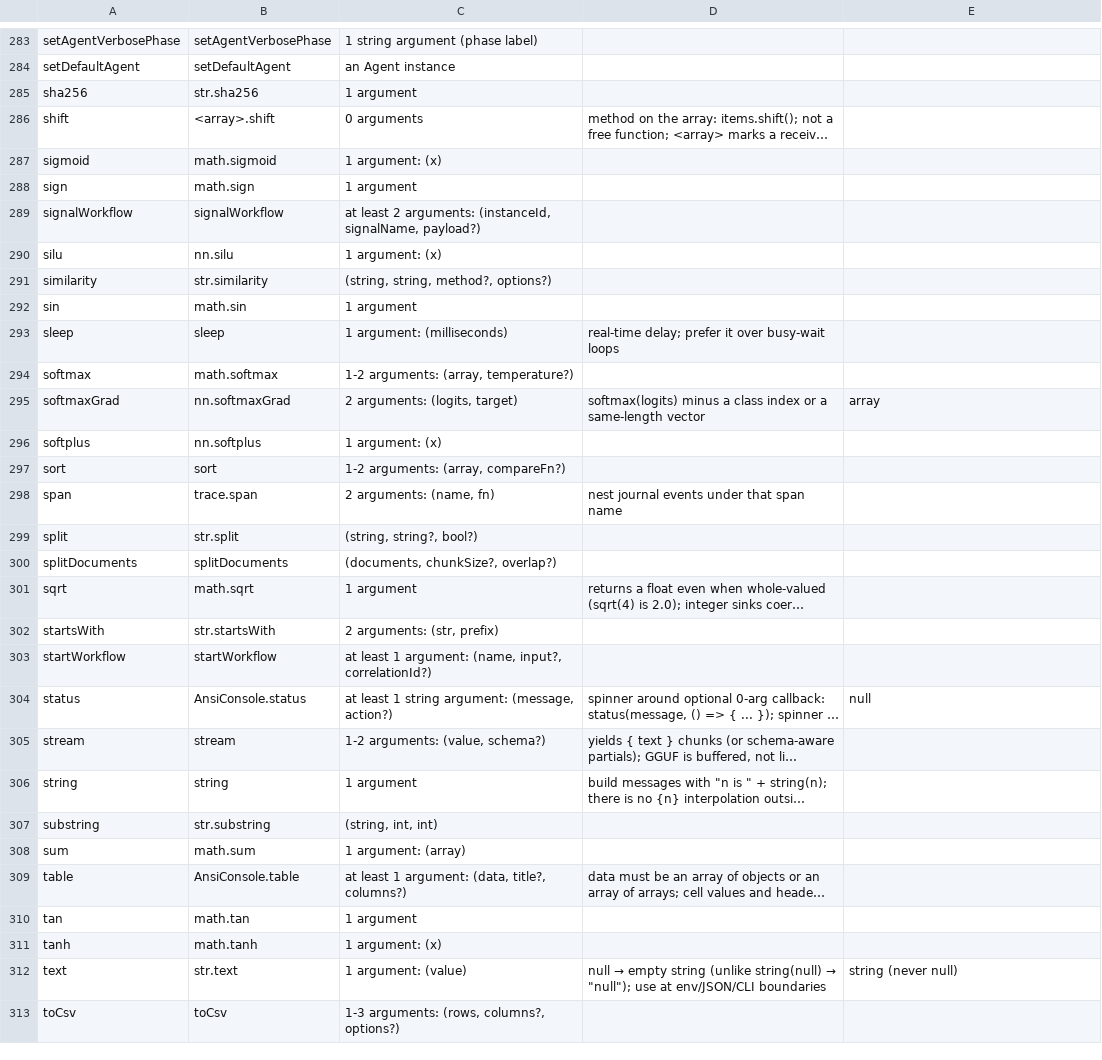
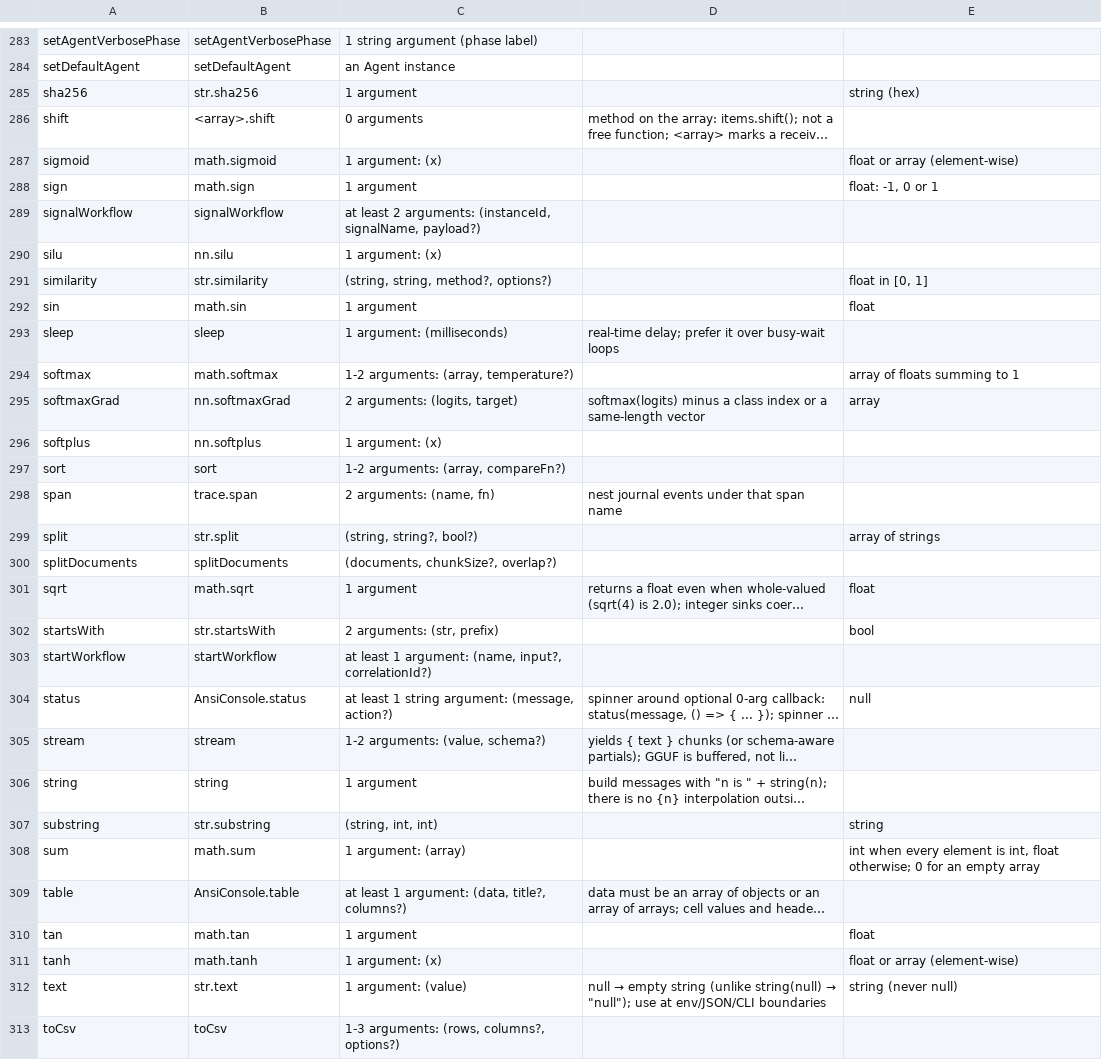
Before and after one commit to amaldini/maldalang, a TSV file: docs/llm/malda-builtins.tsv, drawn as a sheet; only a part is shown, gaps mark what is left out; long unchanged cells end in …; the diff covers the shown part only; the diff names each change by its address in the sheet, - before the commit and + after, or states it on an @@ line.

```diff
--- a/docs/llm/malda-builtins.tsv
+++ b/docs/llm/malda-builtins.tsv
-E285: (empty)
+E285: string (hex)
-E287: (empty)
+E287: float or array (element-wise)
-E288: (empty)
+E288: float: -1, 0 or 1
-E291: (empty)
+E291: float in [0, 1]
-E292: (empty)
+E292: float
-E294: (empty)
+E294: array of floats summing to 1
-E299: (empty)
+E299: array of strings
-E301: (empty)
+E301: float
-E302: (empty)
+E302: bool
-E307: (empty)
+E307: string
-E308: (empty)
+E308: int when every element is int, float otherwise; 0 for an empty array
-E310: (empty)
+E310: float
-E311: (empty)
+E311: float or array (element-wise)
```
Also changed, not shown: 91 edited cells elsewhere in this file, 4 other files.
